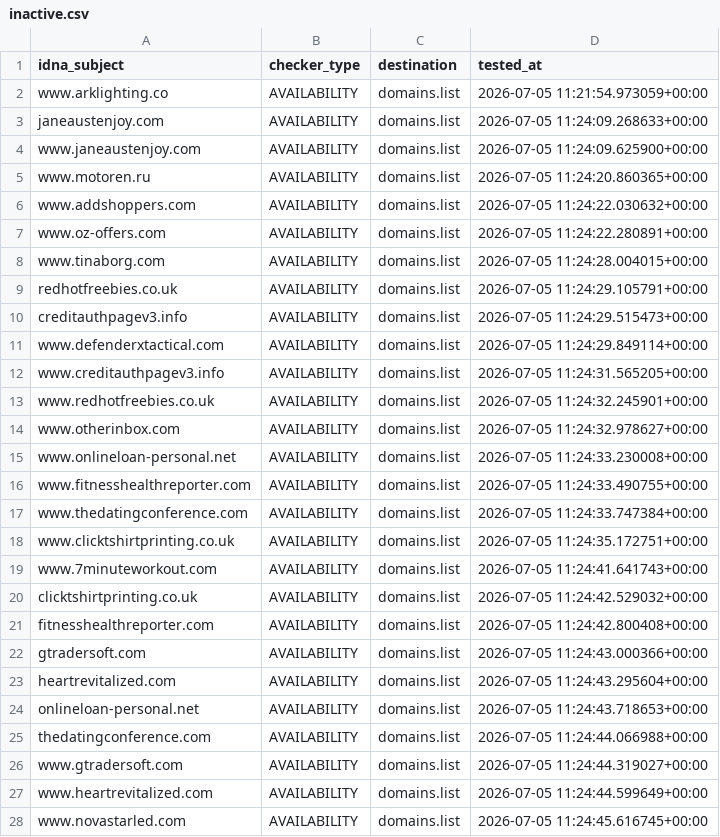
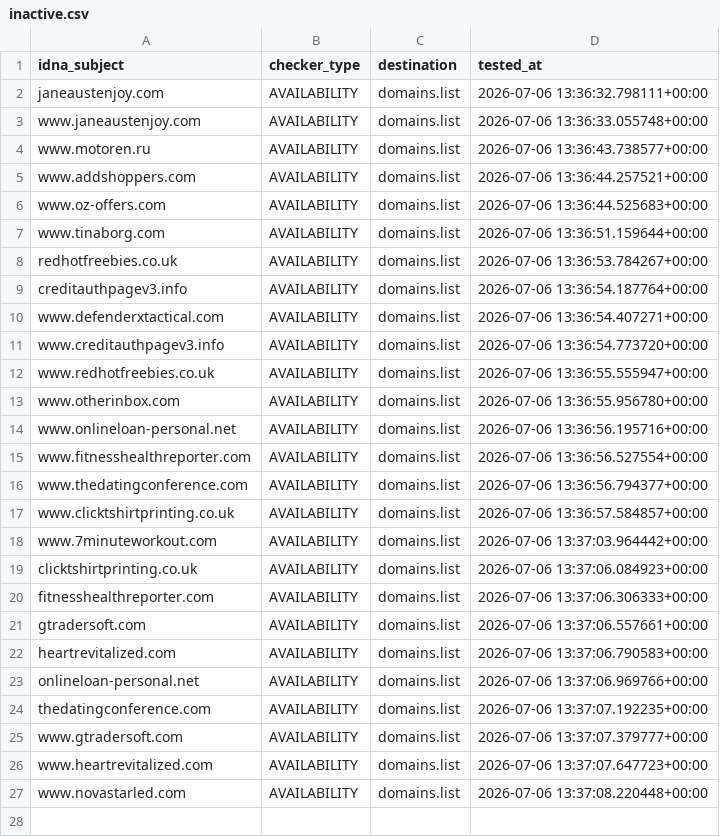
Before and after one commit to Ultimate-Hosts-Blacklist/Add_Spam, a CSV file: .pyfunceble/inactive.csv, drawn as a sheet.

```diff
--- a/.pyfunceble/inactive.csv
+++ b/.pyfunceble/inactive.csv
@@ -1,28 +1,27 @@
 idna_subject,checker_type,destination,tested_at
-www.arklighting.co,AVAILABILITY,domains.list,2026-07-05 11:21:54.973059+00:00
-janeaustenjoy.com,AVAILABILITY,domains.list,2026-07-05 11:24:09.268633+00:00
-www.janeaustenjoy.com,AVAILABILITY,domains.list,2026-07-05 11:24:09.625900+00:00
-www.motoren.ru,AVAILABILITY,domains.list,2026-07-05 11:24:20.860365+00:00
-www.addshoppers.com,AVAILABILITY,domains.list,2026-07-05 11:24:22.030632+00:00
-www.oz-offers.com,AVAILABILITY,domains.list,2026-07-05 11:24:22.280891+00:00
-www.tinaborg.com,AVAILABILITY,domains.list,2026-07-05 11:24:28.004015+00:00
-redhotfreebies.co.uk,AVAILABILITY,domains.list,2026-07-05 11:24:29.105791+00:00
-creditauthpagev3.info,AVAILABILITY,domains.list,2026-07-05 11:24:29.515473+00:00
-www.defenderxtactical.com,AVAILABILITY,domains.list,2026-07-05 11:24:29.849114+00:00
-www.creditauthpagev3.info,AVAILABILITY,domains.list,2026-07-05 11:24:31.565205+00:00
-www.redhotfreebies.co.uk,AVAILABILITY,domains.list,2026-07-05 11:24:32.245901+00:00
-www.otherinbox.com,AVAILABILITY,domains.list,2026-07-05 11:24:32.978627+00:00
-www.onlineloan-personal.net,AVAILABILITY,domains.list,2026-07-05 11:24:33.230008+00:00
-www.fitnesshealthreporter.com,AVAILABILITY,domains.list,2026-07-05 11:24:33.490755+00:00
-www.thedatingconference.com,AVAILABILITY,domains.list,2026-07-05 11:24:33.747384+00:00
-www.clicktshirtprinting.co.uk,AVAILABILITY,domains.list,2026-07-05 11:24:35.172751+00:00
-www.7minuteworkout.com,AVAILABILITY,domains.list,2026-07-05 11:24:41.641743+00:00
-clicktshirtprinting.co.uk,AVAILABILITY,domains.list,2026-07-05 11:24:42.529032+00:00
-fitnesshealthreporter.com,AVAILABILITY,domains.list,2026-07-05 11:24:42.800408+00:00
-gtradersoft.com,AVAILABILITY,domains.list,2026-07-05 11:24:43.000366+00:00
-heartrevitalized.com,AVAILABILITY,domains.list,2026-07-05 11:24:43.295604+00:00
-onlineloan-personal.net,AVAILABILITY,domains.list,2026-07-05 11:24:43.718653+00:00
-thedatingconference.com,AVAILABILITY,domains.list,2026-07-05 11:24:44.066988+00:00
-www.gtradersoft.com,AVAILABILITY,domains.list,2026-07-05 11:24:44.319027+00:00
-www.heartrevitalized.com,AVAILABILITY,domains.list,2026-07-05 11:24:44.599649+00:00
-www.novastarled.com,AVAILABILITY,domains.list,2026-07-05 11:24:45.616745+00:00
+janeaustenjoy.com,AVAILABILITY,domains.list,2026-07-06 13:36:32.798111+00:00
+www.janeaustenjoy.com,AVAILABILITY,domains.list,2026-07-06 13:36:33.055748+00:00
+www.motoren.ru,AVAILABILITY,domains.list,2026-07-06 13:36:43.738577+00:00
+www.addshoppers.com,AVAILABILITY,domains.list,2026-07-06 13:36:44.257521+00:00
+www.oz-offers.com,AVAILABILITY,domains.list,2026-07-06 13:36:44.525683+00:00
+www.tinaborg.com,AVAILABILITY,domains.list,2026-07-06 13:36:51.159644+00:00
+redhotfreebies.co.uk,AVAILABILITY,domains.list,2026-07-06 13:36:53.784267+00:00
+creditauthpagev3.info,AVAILABILITY,domains.list,2026-07-06 13:36:54.187764+00:00
+www.defenderxtactical.com,AVAILABILITY,domains.list,2026-07-06 13:36:54.407271+00:00
+www.creditauthpagev3.info,AVAILABILITY,domains.list,2026-07-06 13:36:54.773720+00:00
+www.redhotfreebies.co.uk,AVAILABILITY,domains.list,2026-07-06 13:36:55.555947+00:00
+www.otherinbox.com,AVAILABILITY,domains.list,2026-07-06 13:36:55.956780+00:00
+www.onlineloan-personal.net,AVAILABILITY,domains.list,2026-07-06 13:36:56.195716+00:00
+www.fitnesshealthreporter.com,AVAILABILITY,domains.list,2026-07-06 13:36:56.527554+00:00
+www.thedatingconference.com,AVAILABILITY,domains.list,2026-07-06 13:36:56.794377+00:00
+www.clicktshirtprinting.co.uk,AVAILABILITY,domains.list,2026-07-06 13:36:57.584857+00:00
+www.7minuteworkout.com,AVAILABILITY,domains.list,2026-07-06 13:37:03.964442+00:00
+clicktshirtprinting.co.uk,AVAILABILITY,domains.list,2026-07-06 13:37:06.084923+00:00
+fitnesshealthreporter.com,AVAILABILITY,domains.list,2026-07-06 13:37:06.306333+00:00
+gtradersoft.com,AVAILABILITY,domains.list,2026-07-06 13:37:06.557661+00:00
+heartrevitalized.com,AVAILABILITY,domains.list,2026-07-06 13:37:06.790583+00:00
+onlineloan-personal.net,AVAILABILITY,domains.list,2026-07-06 13:37:06.969766+00:00
+thedatingconference.com,AVAILABILITY,domains.list,2026-07-06 13:37:07.192235+00:00
+www.gtradersoft.com,AVAILABILITY,domains.list,2026-07-06 13:37:07.379777+00:00
+www.heartrevitalized.com,AVAILABILITY,domains.list,2026-07-06 13:37:07.647723+00:00
+www.novastarled.com,AVAILABILITY,domains.list,2026-07-06 13:37:08.220448+00:00
```
Also changed, not shown: 17 other files.
